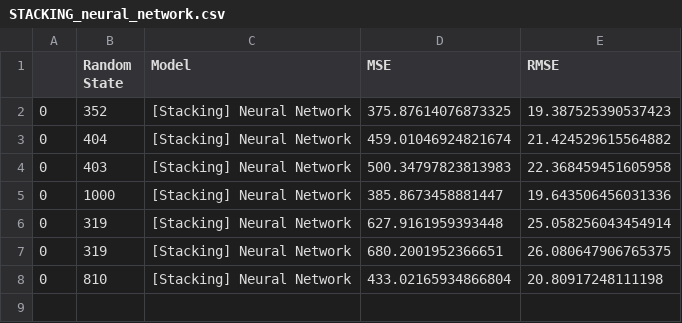
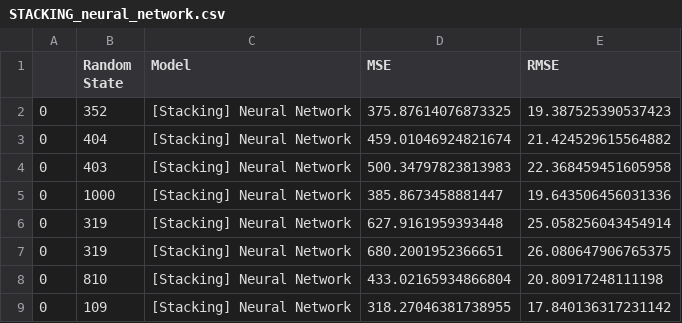
Before and after one commit to jihoonerd/1985_Auto_Imports_Database, a CSV file: log/STACKING_neural_network.csv, drawn as a sheet; the diff names each change by its address in the sheet, - before the commit and + after, or states it on an @@ line.

```diff
--- a/log/STACKING_neural_network.csv
+++ b/log/STACKING_neural_network.csv
+row 9: 0 | 109 | [Stacking] Neural Network | 318.27046381738955 | 17.840136317231142
```
Also changed, not shown: log/STACKING_avg.csv, log/STACKING_linear_regression.csv, 7 other files.
